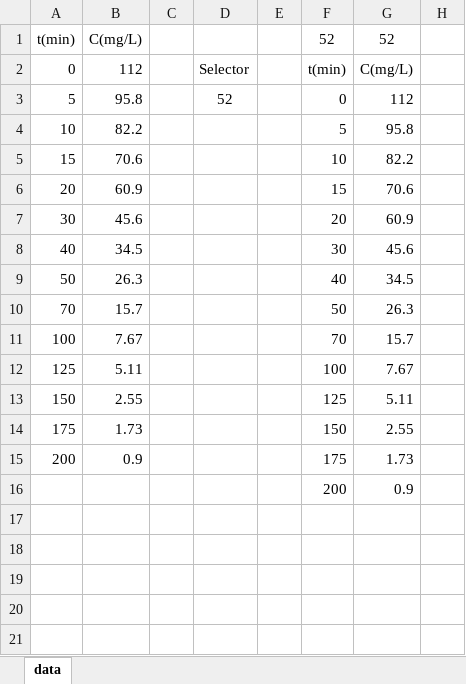
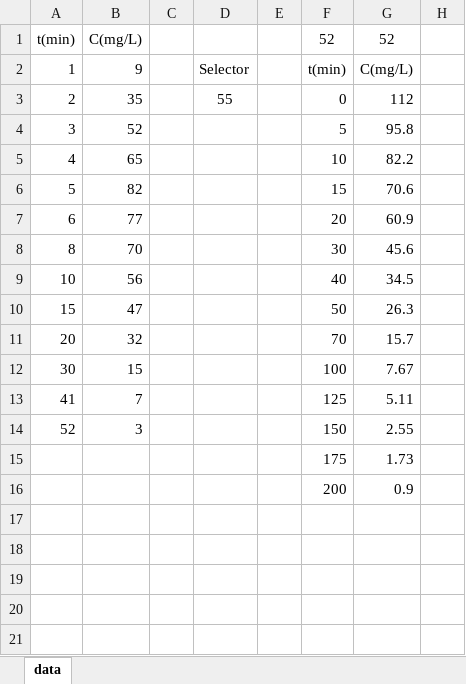
Before and after one commit to JavierBerenguer/Trabajo-Final-de-Grado, an Excel workbook: Datos Problemas no ideales.xlsx, sheet data, drawn as a sheet; only a part is shown; values as stored, in another font and other column widths than the file's, no borders; the diff names each change by its address in the sheet, - before the commit and + after, or states it on an @@ line.

```diff
--- a/Datos Problemas no ideales.xlsx (sheet data)
+++ b/Datos Problemas no ideales.xlsx (sheet data)
-A2: 0
+A2: 1
-B2: 112
+B2: 9
-A3: 5
+A3: 2
-B3: 95.8
+B3: 35
-D3: 52
+D3: 55
-A4: 10
+A4: 3
-B4: 82.2
+B4: 52
-A5: 15
+A5: 4
-B5: 70.6
+B5: 65
-A6: 20
+A6: 5
-B6: 60.9
+B6: 82
-A7: 30
+A7: 6
-B7: 45.6
+B7: 77
-A8: 40
+A8: 8
-B8: 34.5
+B8: 70
-A9: 50
+A9: 10
-B9: 26.3
+B9: 56
-A10: 70
+A10: 15
-B10: 15.7
+B10: 47
-A11: 100
+A11: 20
-B11: 7.67
+B11: 32
-A12: 125
+A12: 30
-B12: 5.11
+B12: 15
-A13: 150
+A13: 41
-B13: 2.55
+B13: 7
-A14: 175
+A14: 52
-B14: 1.73
+B14: 3
-A15: 200
+A15: (empty)
-B15: 0.9
+B15: (empty)
```
Also changed, not shown: 2 other files.
